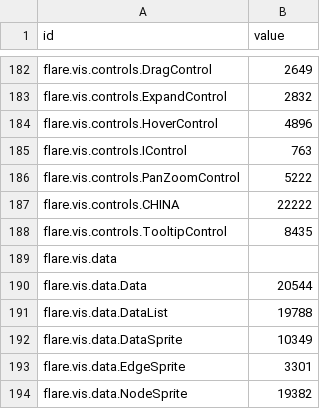
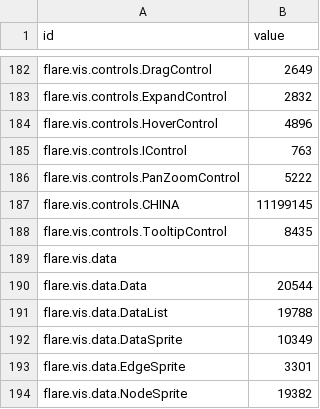
Before and after one commit to achynaliev/bubbles_try, a CSV file: flare.csv, drawn as a sheet; only a part is shown, gaps mark what is left out.

Commit message:
test

```diff
--- a/flare.csv
+++ b/flare.csv
@@ -186,3 +186,3 @@ flare.vis.controls.IControl,763
 flare.vis.controls.PanZoomControl,5222
-flare.vis.controls.CHINA,22222
+flare.vis.controls.CHINA,11199145
 flare.vis.controls.TooltipControl,8435
```
